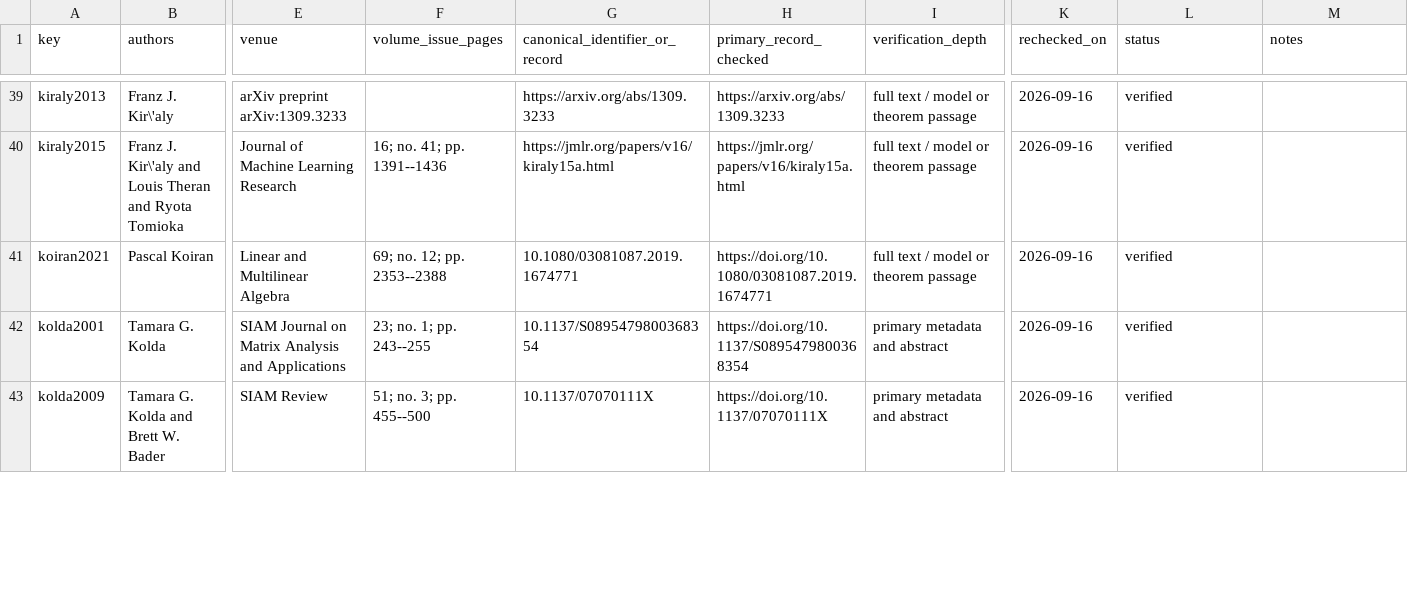
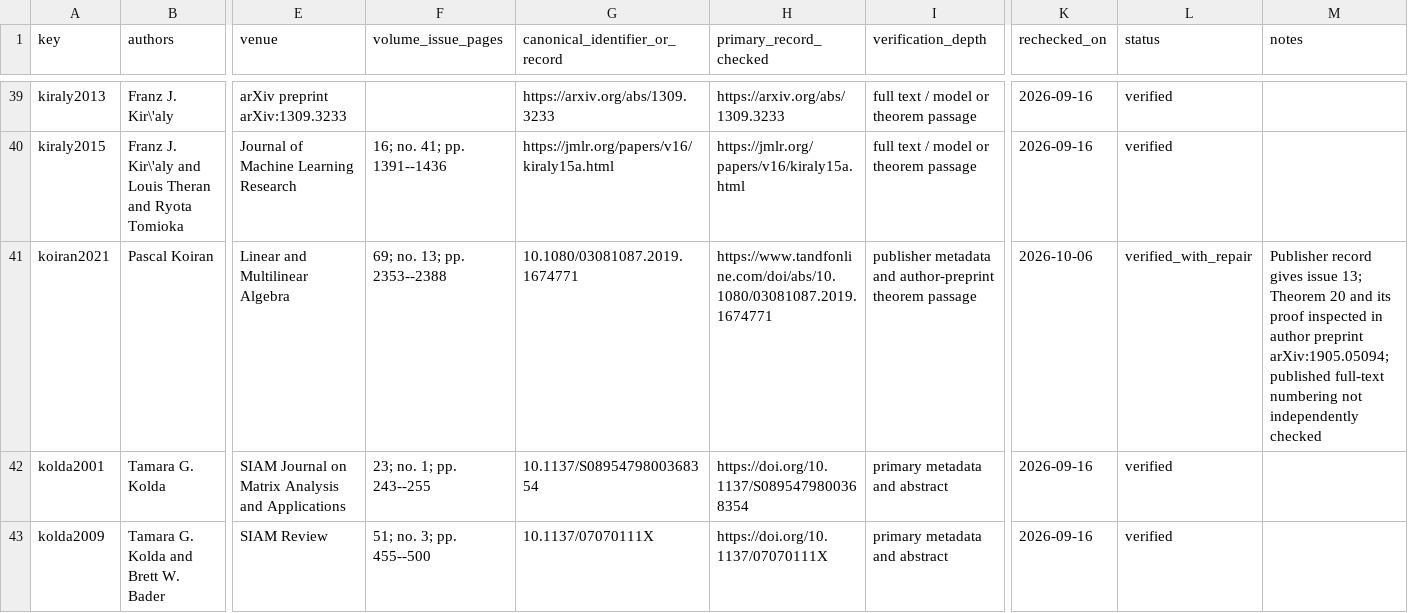
Before and after one commit to Haoyi-Zhang/TensorDiagonal, a CSV file: reference_audit.csv, drawn as a sheet; only a part is shown, gaps mark what is left out; the diff names each change by its address in the sheet, - before the commit and + after, or states it on an @@ line.

Commit message:
Repair exact scientific claim and replay owned finite controls

```diff
--- a/reference_audit.csv
+++ b/reference_audit.csv
-F41 (volume_issue_pages): 69; no. 12; pp. 2353--2388
+F41 (volume_issue_pages): 69; no. 13; pp. 2353--2388
-H41 (primary_record_checked): https://doi.org/10.1080/03081087.2019.1674771
+H41 (primary_record_checked): https://www.tandfonline.com/doi/abs/10.1080/03081087.2019.1674771
-I41 (verification_depth): full text / model or theorem passage
+I41 (verification_depth): publisher metadata and author-preprint theorem passage
-K41 (rechecked_on): 2026-09-16
+K41 (rechecked_on): 2026-10-06
-L41 (status): verified
+L41 (status): verified_with_repair
-M41 (notes): (empty)
+M41 (notes): Publisher record gives issue 13; Theorem 20 and its proof inspected in author preprint arXiv:1905.05094; published full-text numbering not independently checked
```
Also changed, not shown: claim_evidence_ledger.csv, 7 other files.
